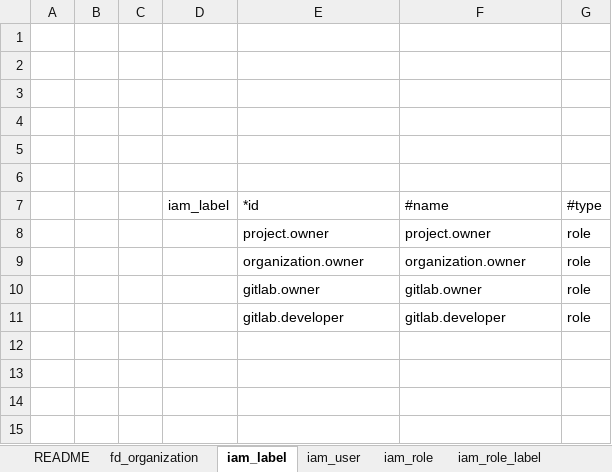
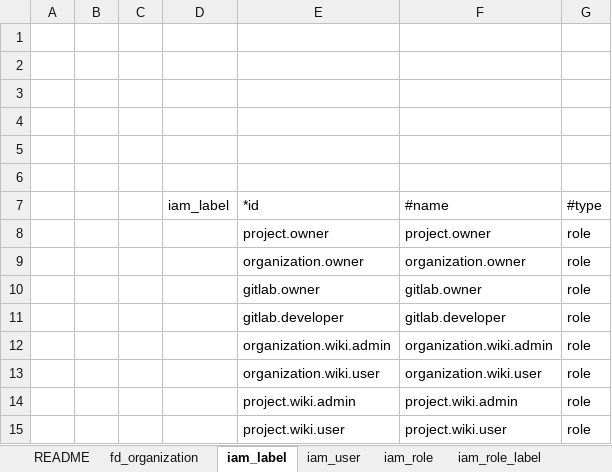
Before and after one commit to choerodon/iam-service, an Excel workbook: src/main/resources/script/db/2018-03-27-init-data.xlsx, sheet iam_label, drawn as a sheet; values as stored, in another font and other column widths than the file's, no borders; the diff names each change by its address in the sheet, - before the commit and + after, or states it on an @@ line.

Commit message:
[ADD] 添加wiki label

```diff
--- a/src/main/resources/script/db/2018-03-27-init-data.xlsx (sheet iam_label)
+++ b/src/main/resources/script/db/2018-03-27-init-data.xlsx (sheet iam_label)
+row 12:  |  |  |  | organization.wiki.admin | organization.wiki.admin | role
+row 13:  |  |  |  | organization.wiki.user | organization.wiki.user | role
+row 14:  |  |  |  | project.wiki.admin | project.wiki.admin | role
+row 15:  |  |  |  | project.wiki.user | project.wiki.user | role
```
Also changed, not shown: sheet iam_role_label.
